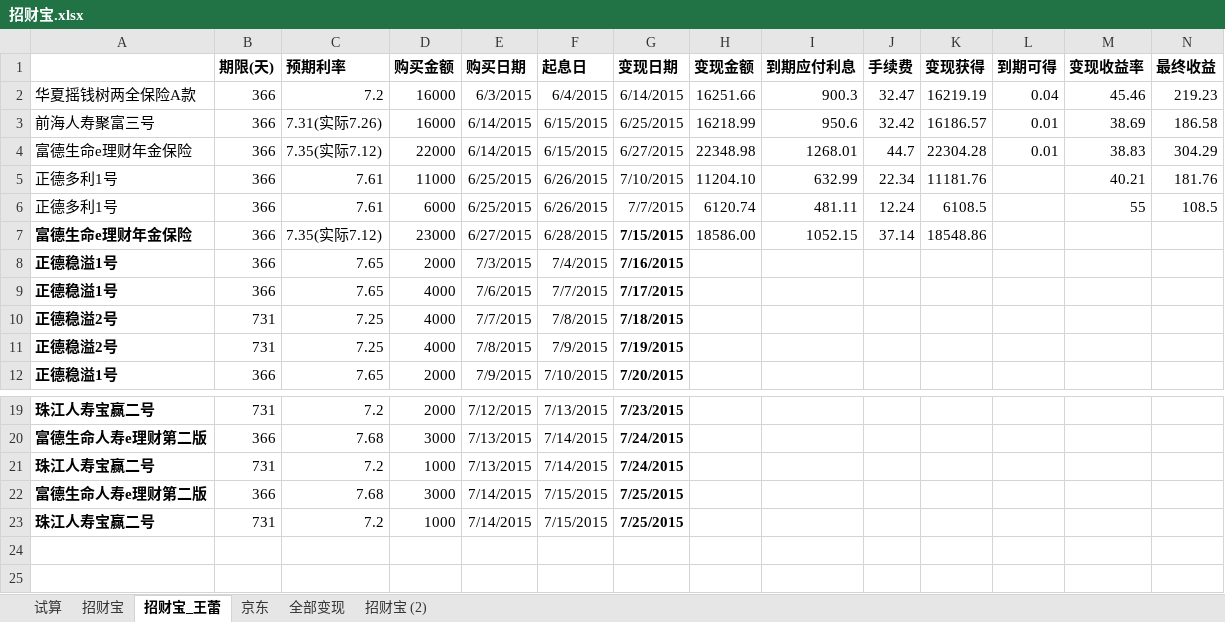
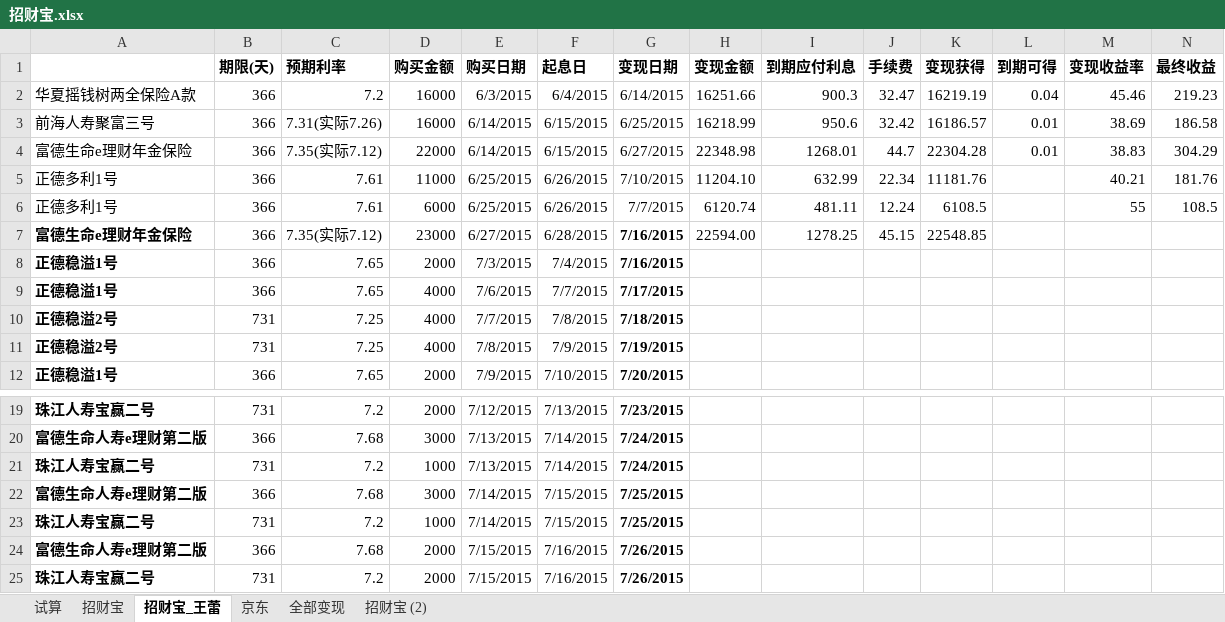
Before and after one commit to cnmud/832588m1pwG22w5t74PT0odv657C7m, an Excel workbook: 我的家/招财宝.xlsx, sheet 招财宝_王蕾, drawn as a sheet; only a part is shown, gaps mark what is left out; values as stored, in another font and other column widths than the file's, no borders; rows hold the shown columns only; the diff names each change by its address in the sheet, - before the commit and + after, or states it on an @@ line.

```diff
--- a/我的家/招财宝.xlsx (sheet 招财宝_王蕾)
+++ b/我的家/招财宝.xlsx (sheet 招财宝_王蕾)
-G7 (变现日期): 7/15/2015
+G7 (变现日期): 7/16/2015
-H7 (变现金额): 18586.00
+H7 (变现金额): 22594.00
-I7 (到期应付利息): 1052.15
+I7 (到期应付利息): 1278.25
-J7 (手续费): 37.14
+J7 (手续费): 45.15
-K7 (变现获得): 18548.86
+K7 (变现获得): 22548.85
+row 24: 富德生命人寿e理财第二版 | 366 | 7.68 | 2000 | 7/15/2015 | 7/16/2015 | 7/26/2015
+row 25: 珠江人寿宝赢二号 | 731 | 7.2 | 2000 | 7/15/2015 | 7/16/2015 | 7/26/2015
```
Also changed, not shown: sheet 招财宝, 1 other file.
